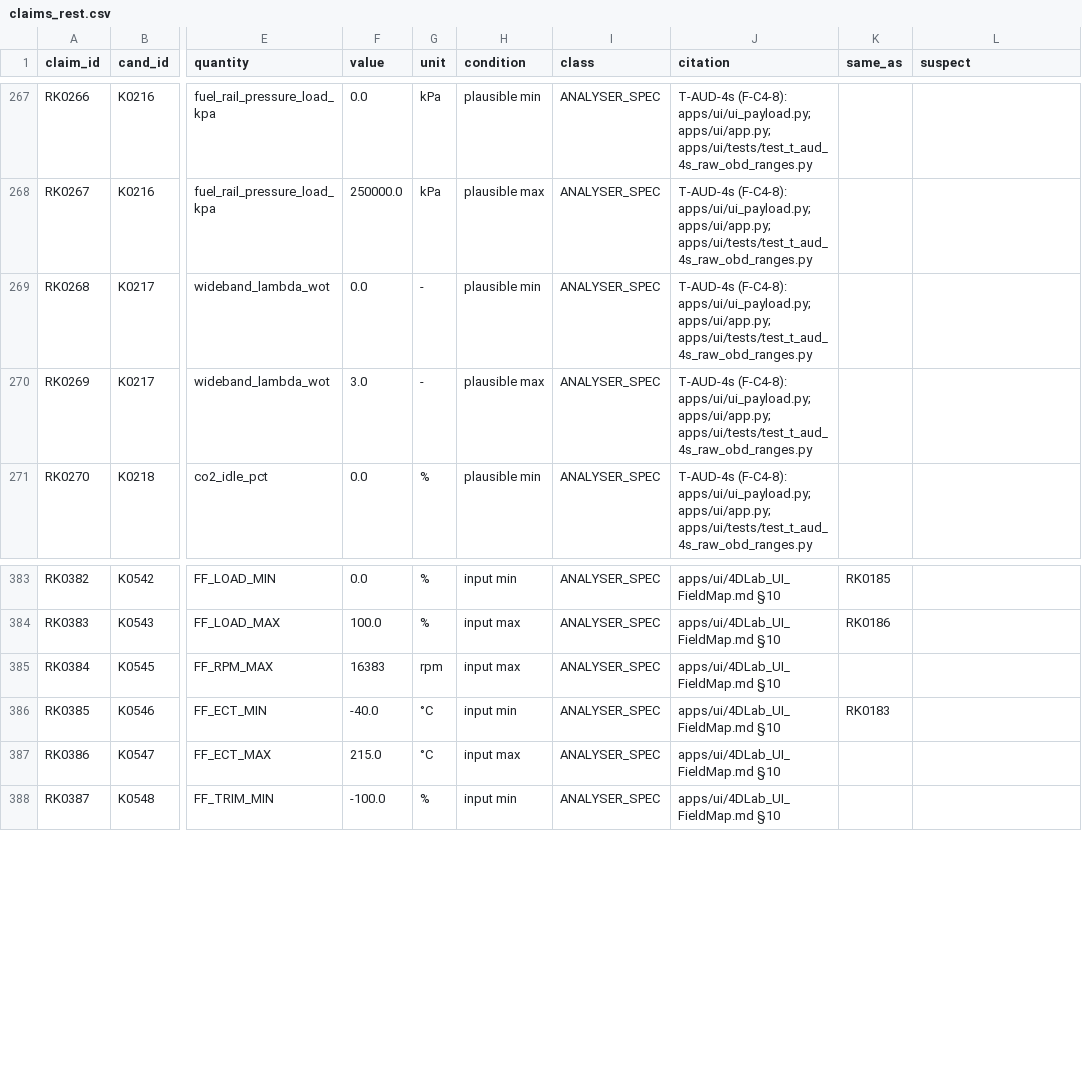
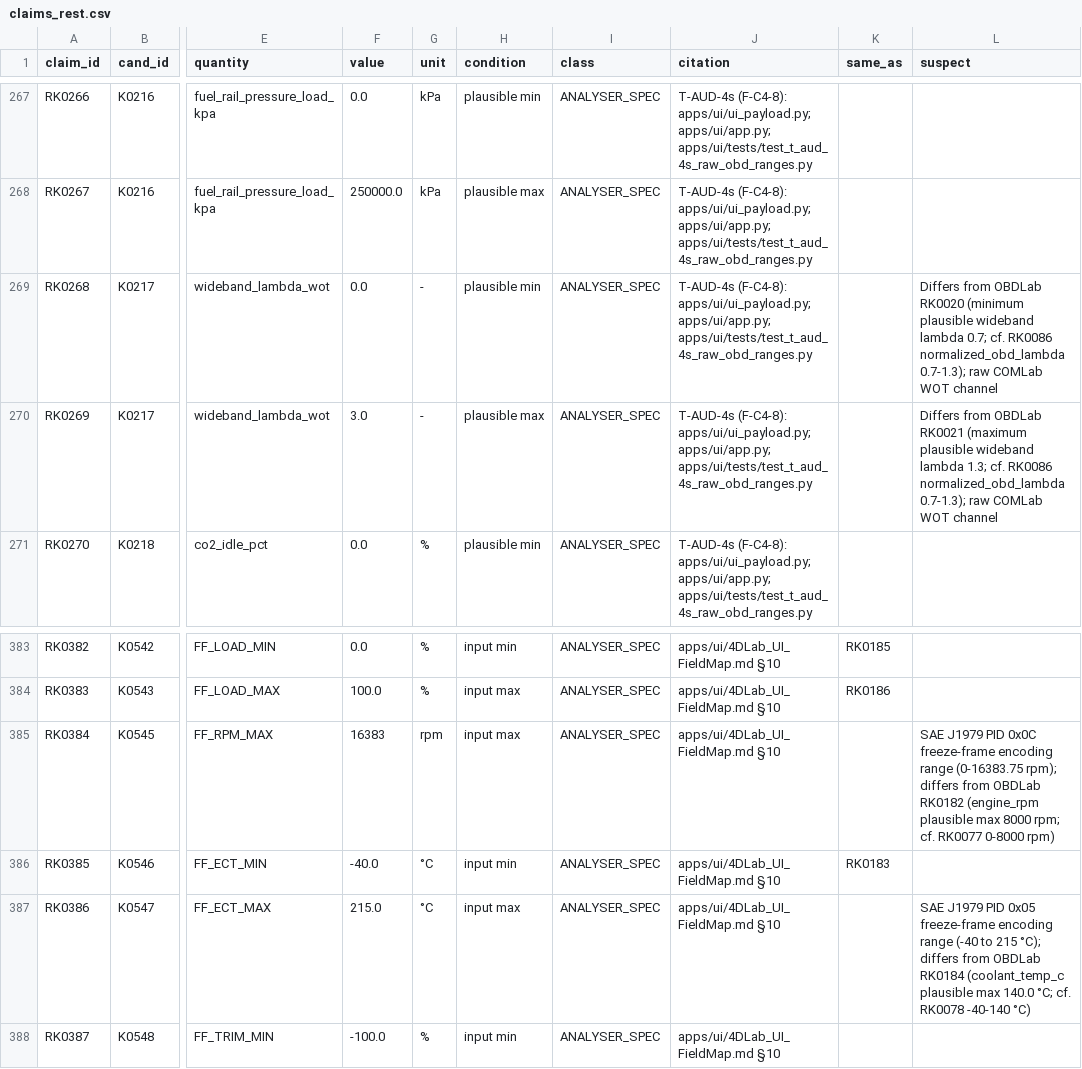
Before and after one commit to kricipepsi/exhaust-analyzer, a CSV file: apps/wired/audit_tasks/codeaudit/claims_rest.csv, drawn as a sheet; only a part is shown, gaps mark what is left out; the diff covers the shown part only; the diff names each change by its address in the sheet, - before the commit and + after, or states it on an @@ line.

```diff
--- a/apps/wired/audit_tasks/codeaudit/claims_rest.csv
+++ b/apps/wired/audit_tasks/codeaudit/claims_rest.csv
-L269 (suspect): (empty)
+L269 (suspect): Differs from OBDLab RK0020 (minimum plausible wideband lambda 0.7; cf. RK0086 normalized_obd_lambda 0.7-1.3); raw COMLab WOT channel
-L270 (suspect): (empty)
+L270 (suspect): Differs from OBDLab RK0021 (maximum plausible wideband lambda 1.3; cf. RK0086 normalized_obd_lambda 0.7-1.3); raw COMLab WOT channel
-L385 (suspect): (empty)
+L385 (suspect): SAE J1979 PID 0x0C freeze-frame encoding range (0-16383.75 rpm); differs from OBDLab RK0182 (engine_rpm plausible max 8000 rpm; cf. RK0077 0-8000 rpm)
-L387 (suspect): (empty)
+L387 (suspect): SAE J1979 PID 0x05 freeze-frame encoding range (-40 to 215 °C); differs from OBDLab RK0184 (coolant_temp_c plausible max 140.0 °C; cf. RK0078 -40-140 °C)
```
Also changed, not shown: 10 edited cells elsewhere in this file, 2 other files.
